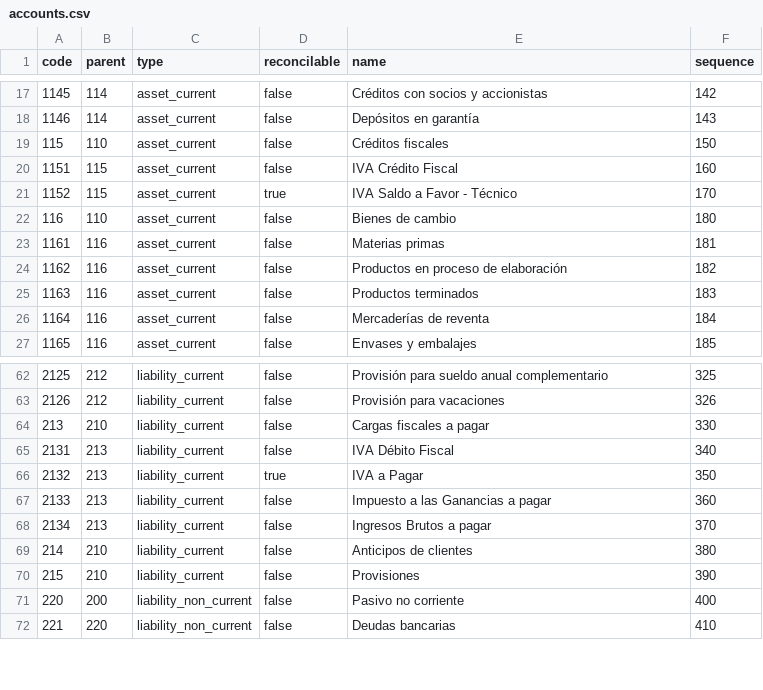
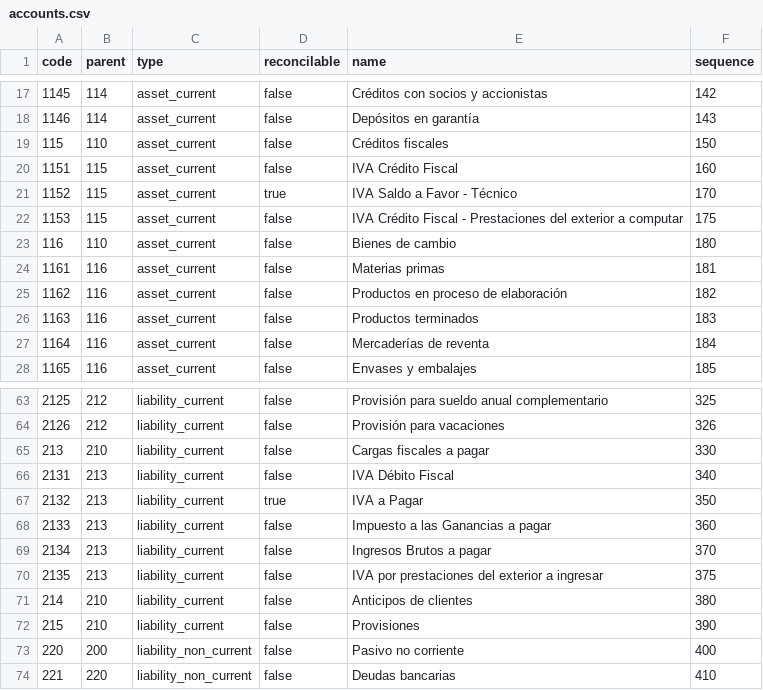
Before and after one commit to Ekwo-ai/ekwo-os, a CSV file: packs/ar/accounts.csv, drawn as a sheet; only a part is shown, gaps mark what is left out.

```diff
--- a/packs/ar/accounts.csv
+++ b/packs/ar/accounts.csv
@@ -21,2 +21,3 @@ code,parent,type,reconcilable,name,sequence
 1152,115,asset_current,true,IVA Saldo a Favor - Técnico,170
+1153,115,asset_current,false,IVA Crédito Fiscal - Prestaciones del exterior a computar,175
 116,110,asset_current,false,Bienes de cambio,180
@@ -68,2 +69,3 @@ code,parent,type,reconcilable,name,sequence
 2134,213,liability_current,false,Ingresos Brutos a pagar,370
+2135,213,liability_current,false,IVA por prestaciones del exterior a ingresar,375
 214,210,liability_current,false,Anticipos de clientes,380
```
Also changed, not shown: 10 other files.
